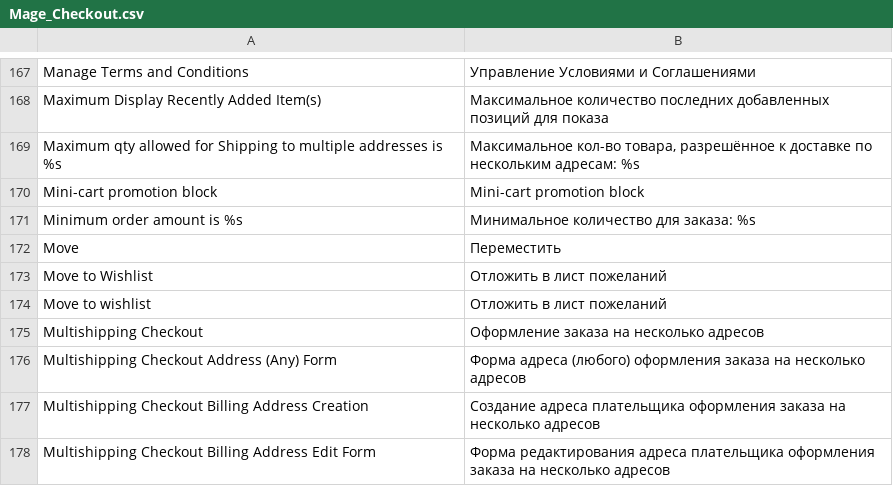
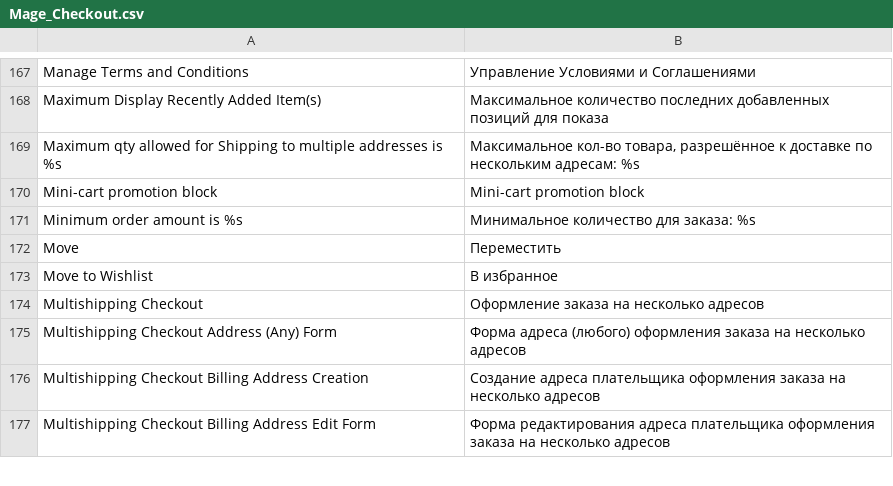
Before and after one commit to dominido/technostock, a CSV file: app/locale/ru_RU/Mage_Checkout.csv, drawn as a sheet; only a part is shown, gaps mark what is left out.

```diff
--- a/app/locale/ru_RU/Mage_Checkout.csv
+++ b/app/locale/ru_RU/Mage_Checkout.csv
@@ -172,4 +172,3 @@
 "Move","Переместить"
-"Move to Wishlist","Отложить в лист пожеланий"
-"Move to wishlist","Отложить в лист пожеланий"
+"Move to Wishlist","В избранное"
 "Multishipping Checkout","Оформление заказа на несколько адресов"
```
Also changed, not shown: 11 other files.
